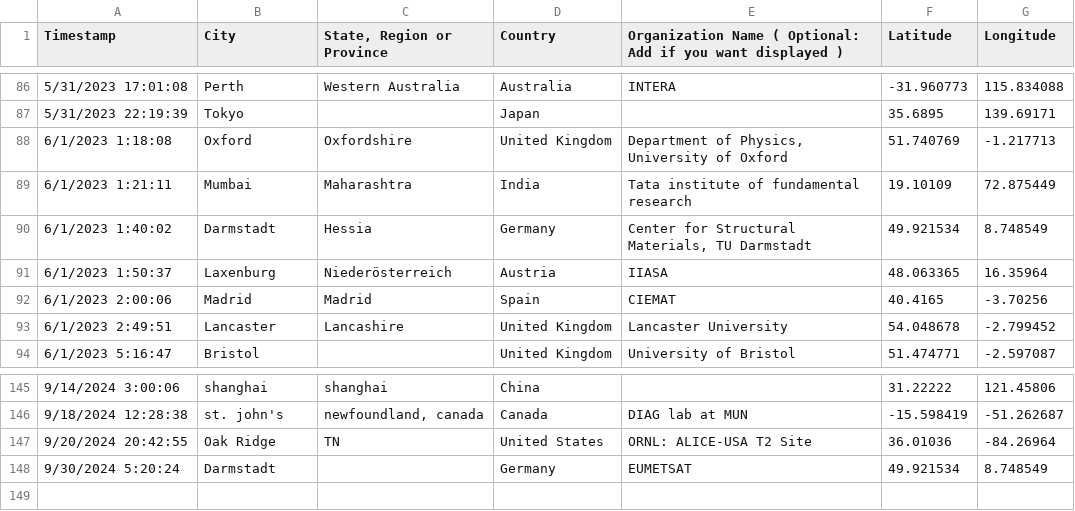
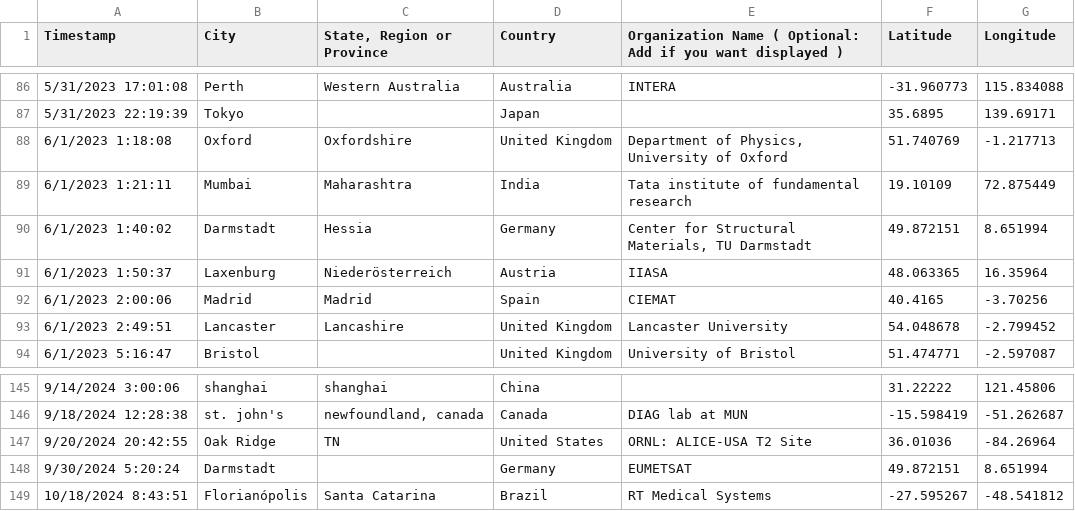
Before and after one commit to CHTC/data-cache, a CSV file: data/htcss_user_registry.csv, drawn as a sheet; only a part is shown, gaps mark what is left out.

```diff
--- a/data/htcss_user_registry.csv
+++ b/data/htcss_user_registry.csv
@@ -89,3 +89,3 @@ Timestamp,City,"State, Region or Province",Country,Organization Name ( Optional:
 6/1/2023 1:21:11,Mumbai,Maharashtra ,India,Tata institute of fundamental research ,19.10109,72.875449
-6/1/2023 1:40:02,Darmstadt,Hessia,Germany,"Center for Structural Materials, TU Darmstadt",49.921534,8.748549
+6/1/2023 1:40:02,Darmstadt,Hessia,Germany,"Center for Structural Materials, TU Darmstadt",49.872151,8.651994
 6/1/2023 1:50:37,Laxenburg,Niederösterreich,Austria,IIASA,48.063365,16.35964
@@ -147,2 +147,3 @@ Timestamp,City,"State, Region or Province",Country,Organization Name ( Optional:
 9/20/2024 20:42:55,Oak Ridge,TN,United States,ORNL: ALICE-USA T2 Site,36.01036,-84.26964
-9/30/2024 5:20:24,Darmstadt,,Germany,EUMETSAT,49.921534,8.748549
+9/30/2024 5:20:24,Darmstadt,,Germany,EUMETSAT,49.872151,8.651994
+10/18/2024 8:43:51,Florianópolis,Santa Catarina,Brazil,RT Medical Systems,-27.595267,-48.541812
```
